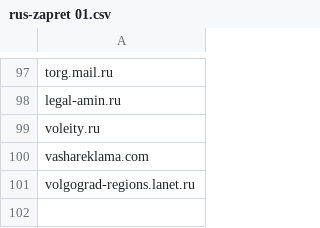
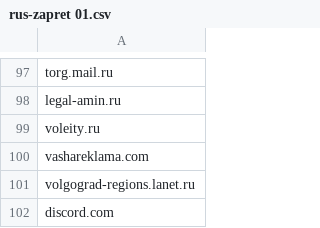
Before and after one commit to Nikitac911/rus-zapret, a CSV file: rus-zapret 01.csv, drawn as a sheet; only a part is shown, gaps mark what is left out; the diff names each change by its address in the sheet, - before the commit and + after, or states it on an @@ line.

Commit message:
Add files via upload

```diff
--- a/rus-zapret 01.csv
+++ b/rus-zapret 01.csv
+row 102: discord.com
```
